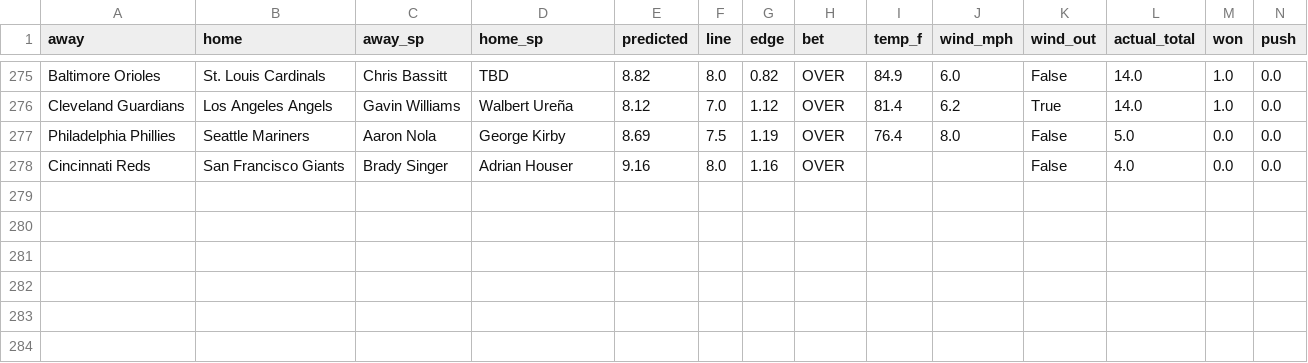
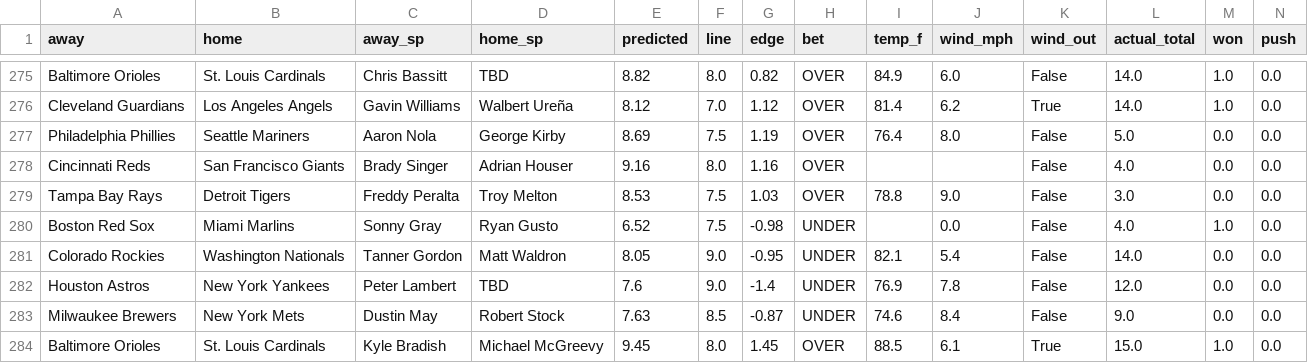
Before and after one commit to clabaughethan/mlb_totals_model, a CSV file: data/predictions/tracker.csv, drawn as a sheet; only a part is shown, gaps mark what is left out; rows hold the shown columns only; the diff names each change by its address in the sheet, - before the commit and + after, or states it on an @@ line.

```diff
--- a/data/predictions/tracker.csv
+++ b/data/predictions/tracker.csv
+row 279: Tampa Bay Rays | Detroit Tigers | Freddy Peralta | Troy Melton | 8.53 | 7.5 | 1.03 | OVER | 78.8 | 9.0 | False | 3.0 | 0.0 | 0.0
+row 280: Boston Red Sox | Miami Marlins | Sonny Gray | Ryan Gusto | 6.52 | 7.5 | -0.98 | UNDER |  | 0.0 | False | 4.0 | 1.0 | 0.0
+row 281: Colorado Rockies | Washington Nationals | Tanner Gordon | Matt Waldron | 8.05 | 9.0 | -0.95 | UNDER | 82.1 | 5.4 | False | 14.0 | 0.0 | 0.0
+row 282: Houston Astros | New York Yankees | Peter Lambert | TBD | 7.6 | 9.0 | -1.4 | UNDER | 76.9 | 7.8 | False | 12.0 | 0.0 | 0.0
+row 283: Milwaukee Brewers | New York Mets | Dustin May | Robert Stock | 7.63 | 8.5 | -0.87 | UNDER | 74.6 | 8.4 | False | 9.0 | 0.0 | 0.0
+row 284: Baltimore Orioles | St. Louis Cardinals | Kyle Bradish | Michael McGreevy | 9.45 | 8.0 | 1.45 | OVER | 88.5 | 6.1 | True | 15.0 | 1.0 | 0.0
```
Also changed, not shown: data/predictions/predictions_2026-08-26.csv, 2 other files.
